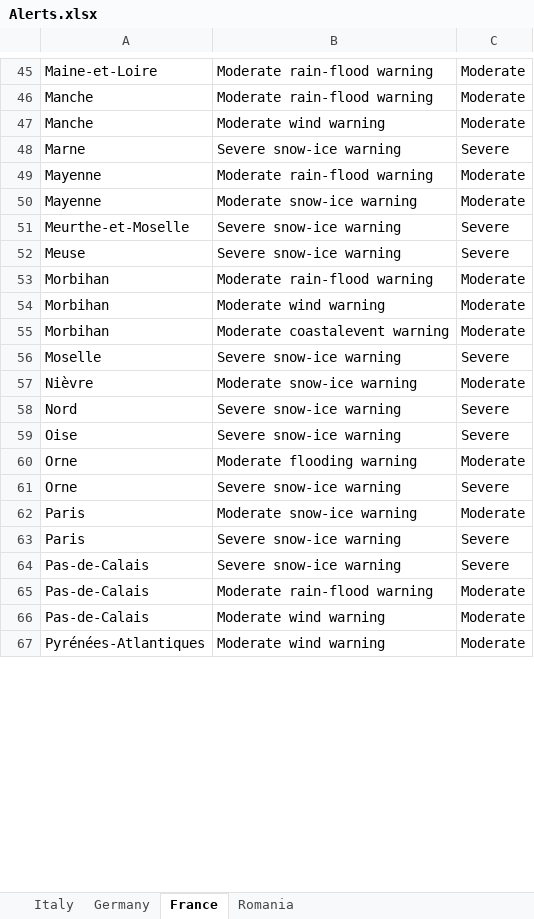
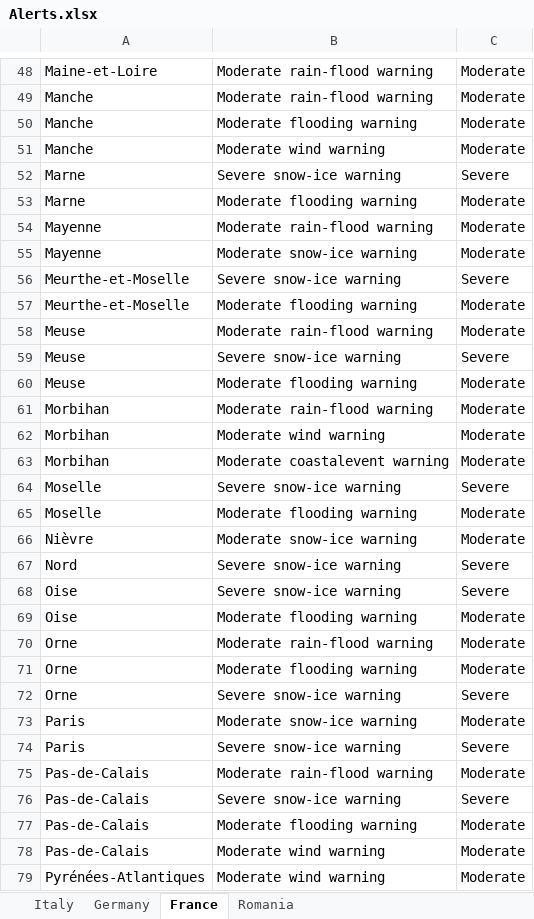
Before and after one commit to Stefan-Macovei-Grigoras/RPA-meteo-alarm, an Excel workbook: RPA_Meteo_Alert/Data/Alerts.xlsx, sheet France, drawn as a sheet; only a part is shown, gaps mark what is left out; values as stored, in another font and other column widths than the file's, no borders; addresses are those after the commit; the diff covers the shown part only; the diff names each change by its address in the sheet, - before the commit and + after, or states it on an @@ line.

```diff
--- a/RPA_Meteo_Alert/Data/Alerts.xlsx (sheet France)
+++ b/RPA_Meteo_Alert/Data/Alerts.xlsx (sheet France)
+row 50: Manche | Moderate flooding warning | Moderate
+row 53: Marne | Moderate flooding warning | Moderate
+row 57: Meurthe-et-Moselle | Moderate flooding warning | Moderate
+row 58: Meuse | Moderate rain-flood warning | Moderate
+row 60: Meuse | Moderate flooding warning | Moderate
+row 65: Moselle | Moderate flooding warning | Moderate
+row 69: Oise | Moderate flooding warning | Moderate
+row 70: Orne | Moderate rain-flood warning | Moderate
+row 75: Pas-de-Calais | Moderate rain-flood warning | Moderate
-B77: Moderate rain-flood warning
+B77: Moderate flooding warning
```
Also changed, not shown: 14 added rows, 2 removed rows, 3 moved rows and 3 edited cells elsewhere in this sheet, sheet Germany, 3 other files.
